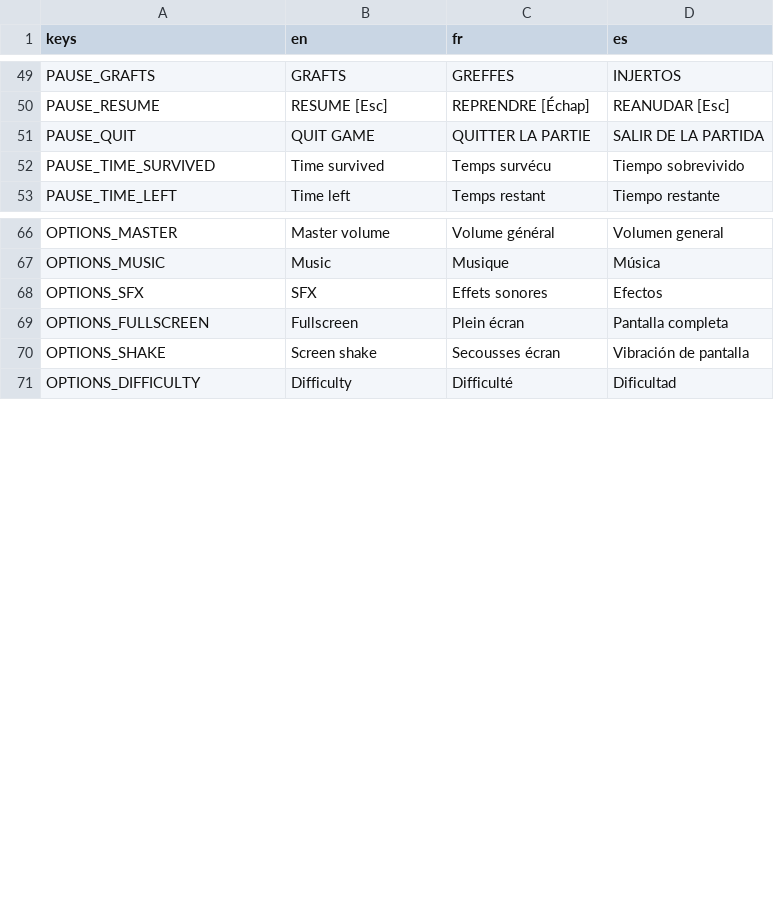
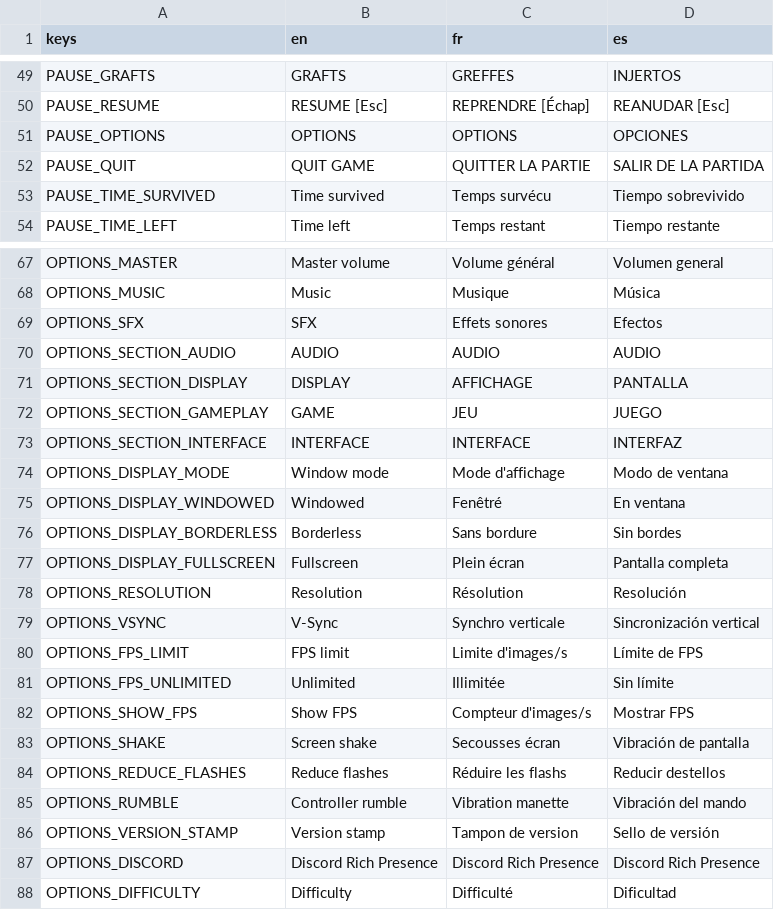
Before and after one commit to drangoht/Chimera-Protocol, a CSV file: localization/ui.csv, drawn as a sheet; only a part is shown, gaps mark what is left out.

```diff
--- a/localization/ui.csv
+++ b/localization/ui.csv
@@ -50,2 +50,3 @@ PAUSE_GRAFTS,GRAFTS,GREFFES,INJERTOS
 PAUSE_RESUME,RESUME  [Esc],REPRENDRE  [Échap],REANUDAR  [Esc]
+PAUSE_OPTIONS,OPTIONS,OPTIONS,OPCIONES
 PAUSE_QUIT,QUIT GAME,QUITTER LA PARTIE,SALIR DE LA PARTIDA
@@ -68,4 +69,20 @@ OPTIONS_MUSIC,Music,Musique,Música
 OPTIONS_SFX,SFX,Effets sonores,Efectos
-OPTIONS_FULLSCREEN,Fullscreen,Plein écran,Pantalla completa
+OPTIONS_SECTION_AUDIO,AUDIO,AUDIO,AUDIO
+OPTIONS_SECTION_DISPLAY,DISPLAY,AFFICHAGE,PANTALLA
+OPTIONS_SECTION_GAMEPLAY,GAME,JEU,JUEGO
+OPTIONS_SECTION_INTERFACE,INTERFACE,INTERFACE,INTERFAZ
+OPTIONS_DISPLAY_MODE,Window mode,Mode d'affichage,Modo de ventana
+OPTIONS_DISPLAY_WINDOWED,Windowed,Fenêtré,En ventana
+OPTIONS_DISPLAY_BORDERLESS,Borderless,Sans bordure,Sin bordes
+OPTIONS_DISPLAY_FULLSCREEN,Fullscreen,Plein écran,Pantalla completa
+OPTIONS_RESOLUTION,Resolution,Résolution,Resolución
+OPTIONS_VSYNC,V-Sync,Synchro verticale,Sincronización vertical
+OPTIONS_FPS_LIMIT,FPS limit,Limite d'images/s,Límite de FPS
+OPTIONS_FPS_UNLIMITED,Unlimited,Illimitée,Sin límite
+OPTIONS_SHOW_FPS,Show FPS,Compteur d'images/s,Mostrar FPS
 OPTIONS_SHAKE,Screen shake,Secousses écran,Vibración de pantalla
+OPTIONS_REDUCE_FLASHES,Reduce flashes,Réduire les flashs,Reducir destellos
+OPTIONS_RUMBLE,Controller rumble,Vibration manette,Vibración del mando
+OPTIONS_VERSION_STAMP,Version stamp,Tampon de version,Sello de versión
+OPTIONS_DISCORD,Discord Rich Presence,Discord Rich Presence,Discord Rich Presence
 OPTIONS_DIFFICULTY,Difficulty,Difficulté,Dificultad
```
Also changed, not shown: 13 other files.
